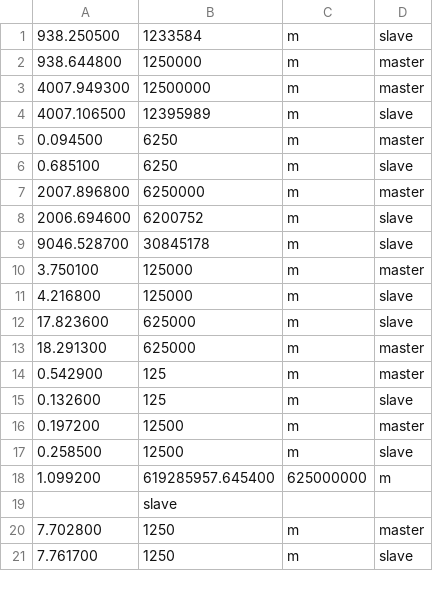
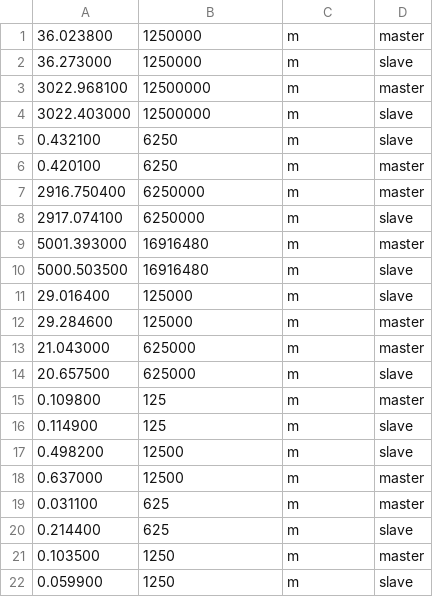
Before and after one commit to cheng-yeh/os_project2_2018, a CSV file: outputs/m3.csv, drawn as a sheet; only a part is shown; the diff covers the shown part only.

```diff
--- a/outputs/m3.csv
+++ b/outputs/m3.csv
@@ -1,21 +1,22 @@
-938.250500, 1233584, m ,slave
-938.644800, 1250000, m ,master
-4007.949300, 12500000, m ,master
-4007.106500, 12395989, m ,slave
-0.094500, 6250, m ,master
-0.685100, 6250, m ,slave
-2007.896800, 6250000, m ,master
-2006.694600, 6200752, m ,slave
-9046.528700, 30845178, m ,slave
-3.750100, 125000, m ,master
-4.216800, 125000, m ,slave
-17.823600, 625000, m ,slave
-18.291300, 625000, m ,master
-0.542900, 125, m ,master
-0.132600, 125, m ,slave
-0.197200, 12500, m ,master
-0.258500, 12500, m ,slave
-1.099200, 619285957.645400, 625000000, m
- ,slave
-7.702800, 1250, m ,master
-7.761700, 1250, m ,slave
+36.023800, 1250000, m, master
+36.273000, 1250000, m, slave
+3022.968100, 12500000, m, master
+3022.403000, 12500000, m, slave
+0.432100, 6250, m, slave
+0.420100, 6250, m, master
+2916.750400, 6250000, m, master
+2917.074100, 6250000, m, slave
+5001.393000, 16916480, m, master
+5000.503500, 16916480, m, slave
+29.016400, 125000, m, slave
+29.284600, 125000, m, master
+21.043000, 625000, m, master
+20.657500, 625000, m, slave
+0.109800, 125, m, master
+0.114900, 125, m, slave
+0.498200, 12500, m, slave
+0.637000, 12500, m, master
+0.031100, 625, m, master
+0.214400, 625, m, slave
+0.103500, 1250, m, master
+0.059900, 1250, m, slave
```
Also changed, not shown: 2 edited cells elsewhere in this file, outputs/m1.csv, outputs/m10.csv, 37 other files.
